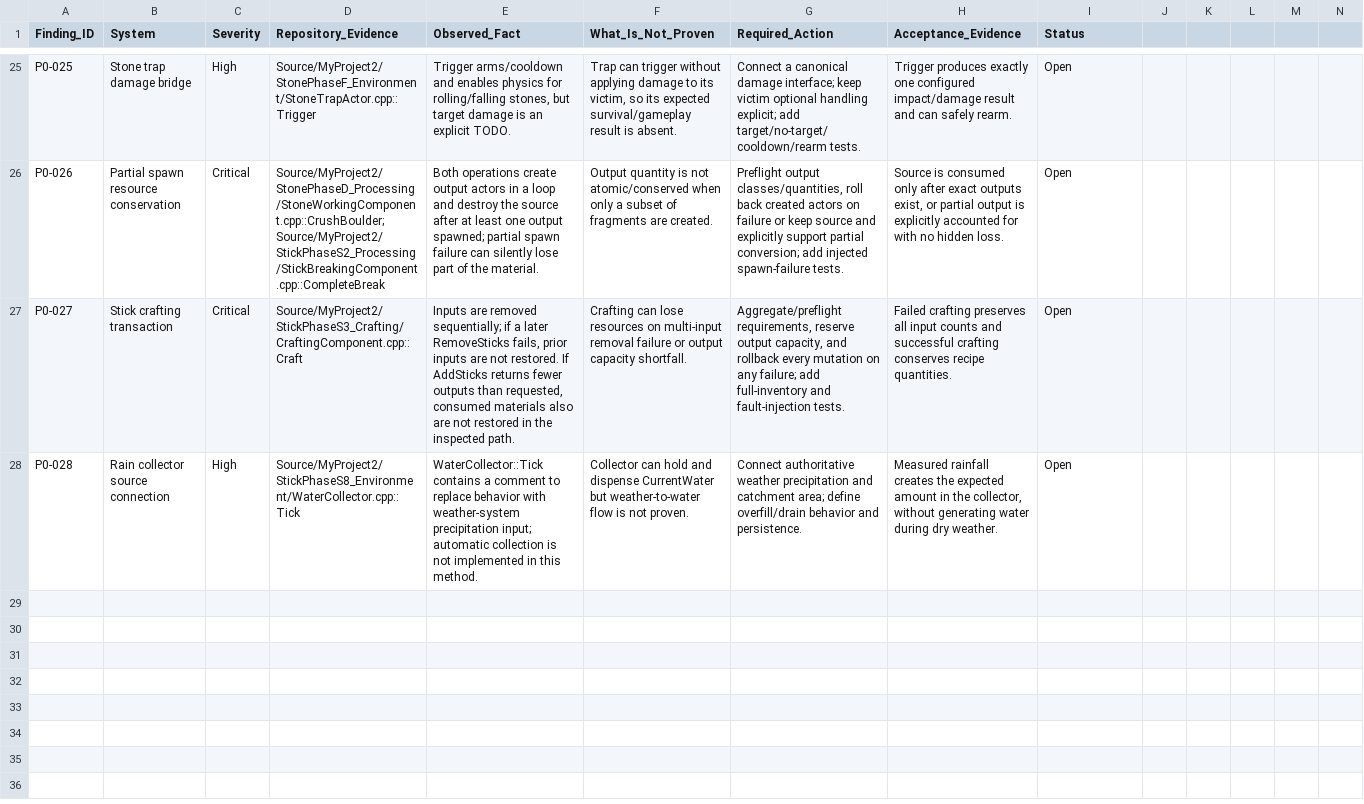
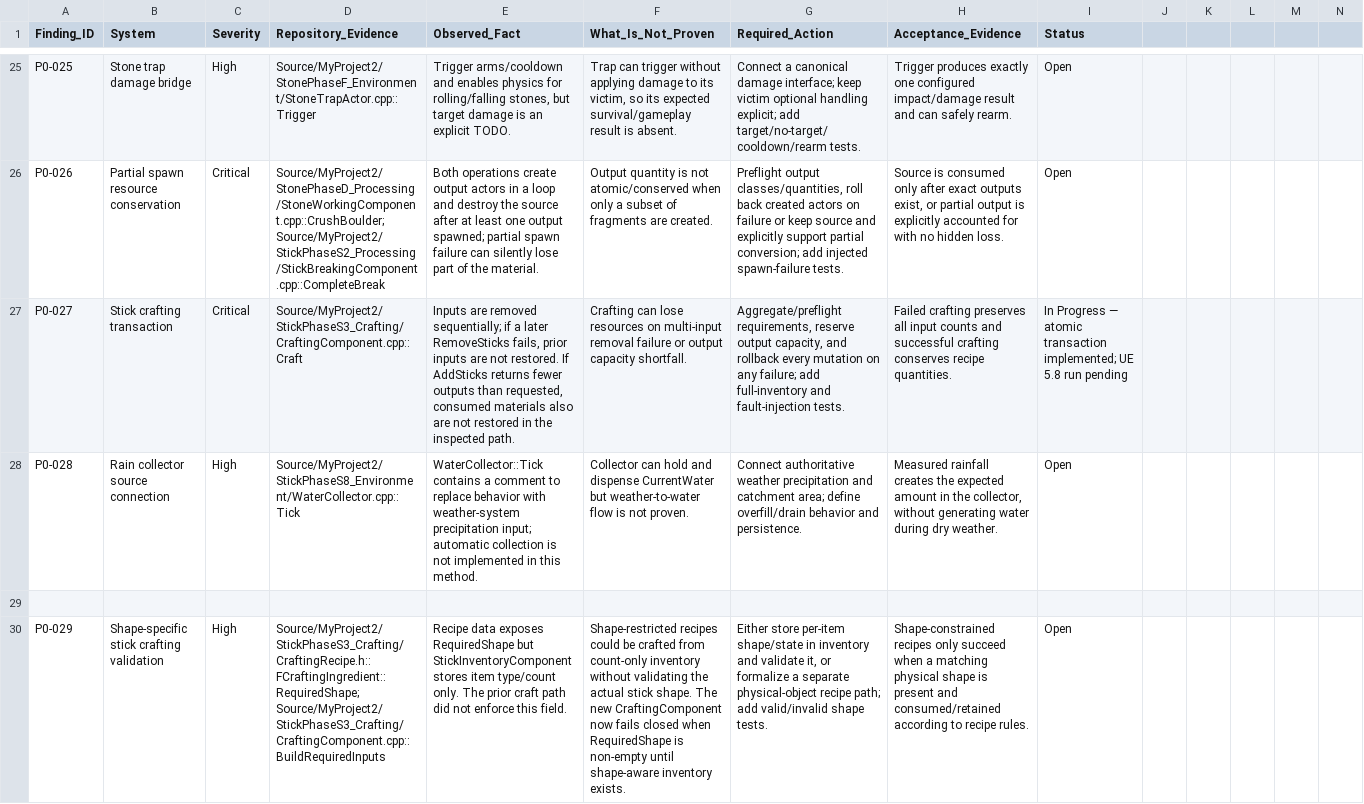
Before and after one commit to furkansarikiyak36-eng/unrealgame, a CSV file: Docs/FAZ_00_BULGU_MATRISI.csv, drawn as a sheet; only a part is shown, gaps mark what is left out; rows hold the shown columns only; the diff names each change by its address in the sheet, - before the commit and + after, or states it on an @@ line.

Commit message:
docs: track atomic stick crafting fix and shape requirement blocker

```diff
--- a/Docs/FAZ_00_BULGU_MATRISI.csv
+++ b/Docs/FAZ_00_BULGU_MATRISI.csv
-I27 (Status): Open
+I27 (Status): In Progress — atomic transaction implemented; UE 5.8 run pending
+row 29: (empty)
+row 30: P0-029 | Shape-specific stick crafting validation | High | Source/MyProject2/StickPhaseS3_Crafting/CraftingRecipe.h::FCraftingIngredient::RequiredShape; Source/MyProject2/StickPhaseS3_Crafting/CraftingComponent.cpp::BuildRequiredInputs | Recipe data exposes RequiredShape but StickInventoryComponent stores item type/count only. The prior craft path did not enforce this field. | Shape-restricted recipes could be crafted from count-only inventory without validating the actual stick shape. The new CraftingComponent now fails closed when RequiredShape is non-empty until shape-aware inventory exists. | Either store per-item shape/state in inventory and validate it, or formalize a separate physical-object recipe path; add valid/invalid shape tests. | Shape-constrained recipes only succeed when a matching physical shape is present and consumed/retained according to recipe rules. | Open
```
